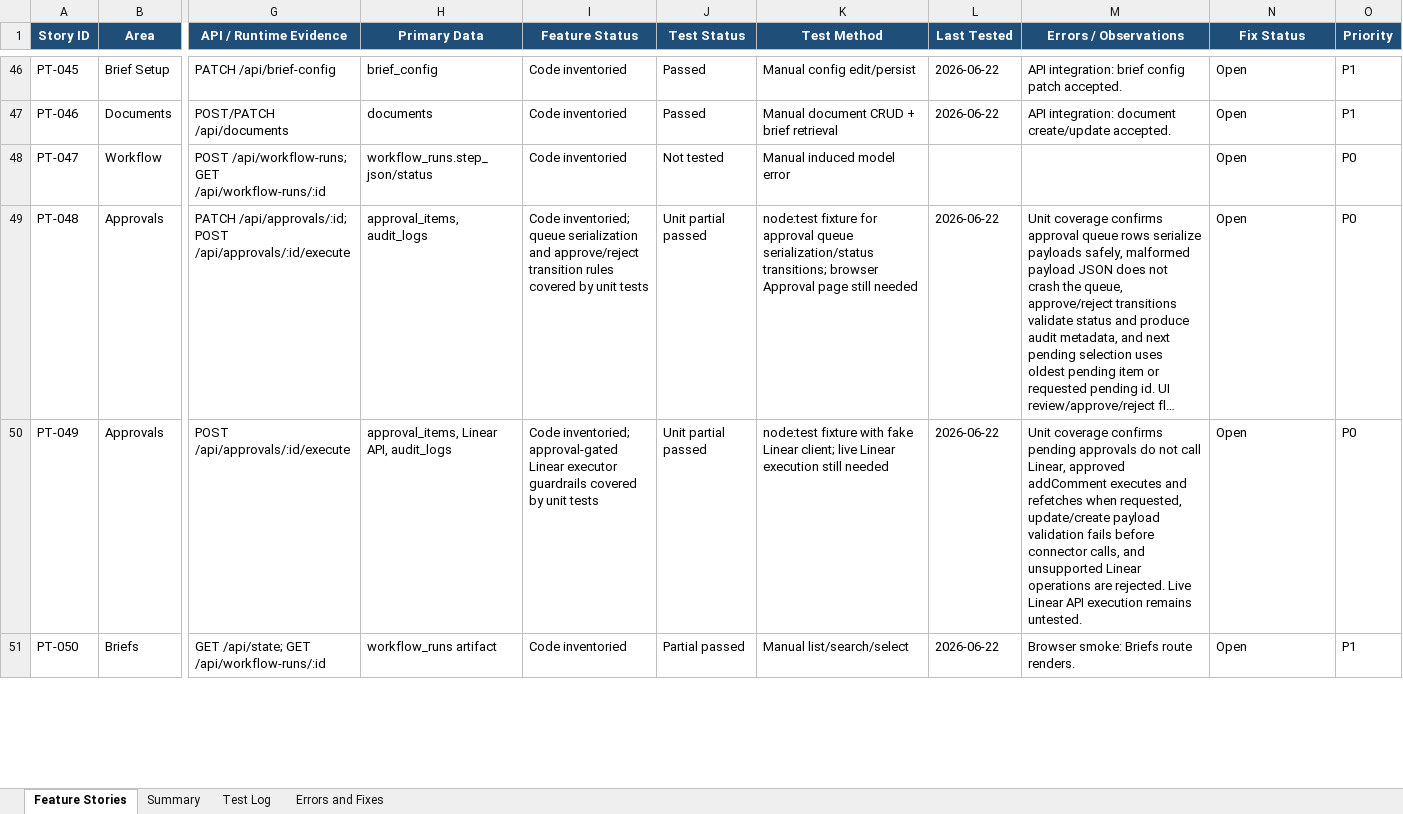
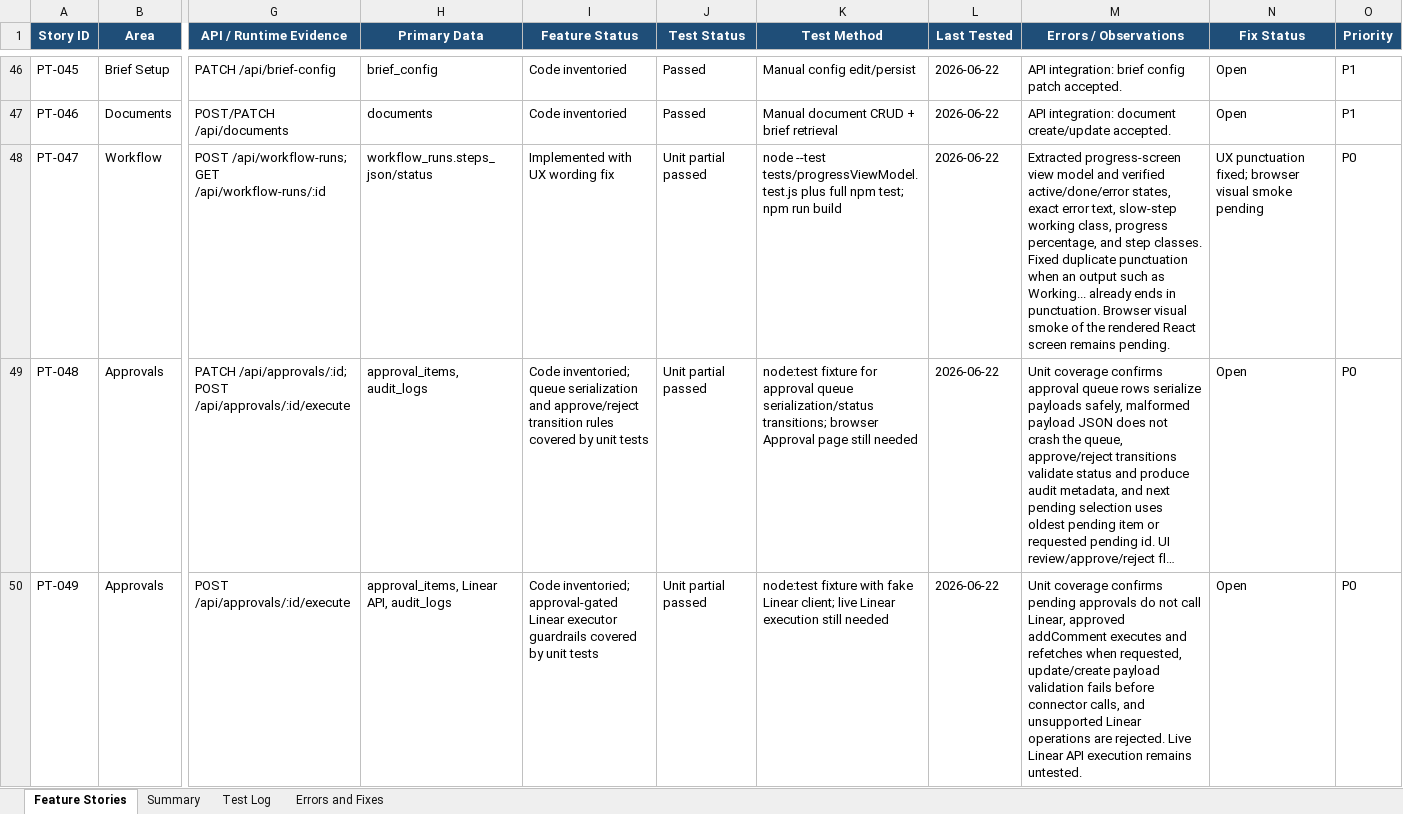
Before and after one commit to Transformation-Agency/pillar-time, an Excel workbook: docs/pillar-time-feature-user-story-tracker.xlsx, sheet Feature Stories, drawn as a sheet; only a part is shown, gaps mark what is left out; the shorter side is filled out with more unchanged rows; long unchanged cells end in …; values as stored, in another font and other column widths than the file's, no borders; table styles not drawn; the diff names each change by its address in the sheet, - before the commit and + after, or states it on an @@ line.

Commit message:
Add workflow progress view model tests

```diff
--- a/docs/pillar-time-feature-user-story-tracker.xlsx (sheet Feature Stories)
+++ b/docs/pillar-time-feature-user-story-tracker.xlsx (sheet Feature Stories)
-H48 (Primary Data): workflow_runs.step_json/status
+H48 (Primary Data): workflow_runs.steps_json/status
-I48 (Feature Status): Code inventoried
+I48 (Feature Status): Implemented with UX wording fix
-J48 (Test Status): Not tested
+J48 (Test Status): Unit partial passed
-K48 (Test Method): Manual induced model error
+K48 (Test Method): node --test tests/progressViewModel.test.js plus full npm test; npm run build
-L48 (Last Tested): (empty)
+L48 (Last Tested): 2026-06-22
-M48 (Errors / Observations): (empty)
+M48 (Errors / Observations): Extracted progress-screen view model and verified active/done/error states, exact error text, slow-step working class, progress percentage, and step classes. Fixed duplicate punctuation when an output such as Working... already ends in punctuation. Browser visual smoke of the rendered React screen remains pending.
-N48 (Fix Status): Open
+N48 (Fix Status): UX punctuation fixed; browser visual smoke pending
```
Also changed, not shown: sheet Test Log, sheet Errors and Fixes, sheet Summary, 3 other files.
